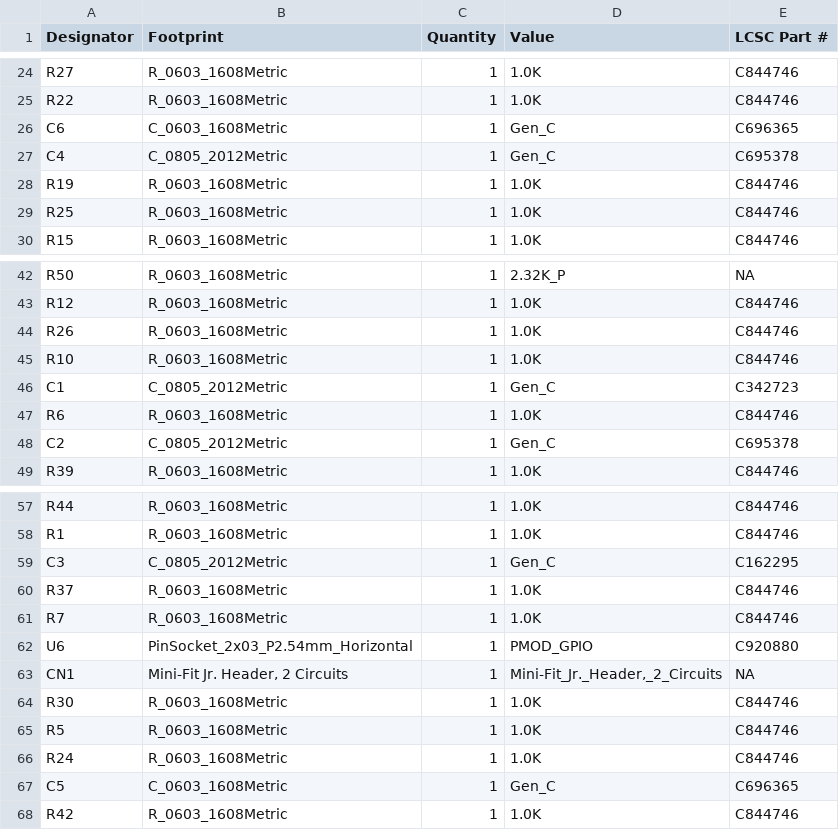
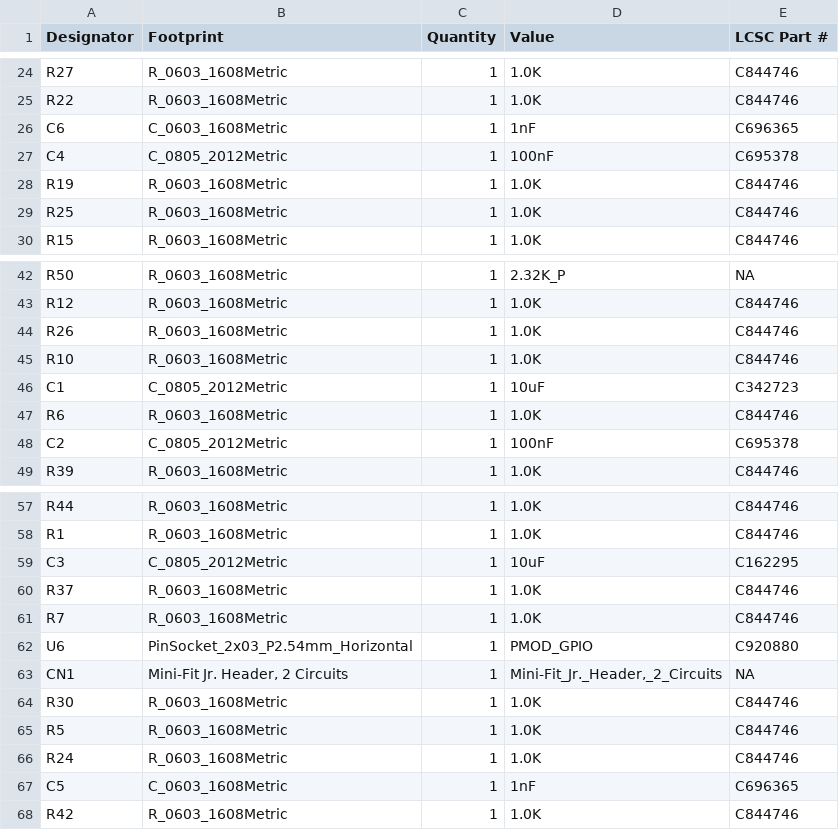
Before and after one commit to herranz/CmodA7_CarrierBoard, a CSV file: CarrierBoard_CmodA7/FabOutputs/ProdData/bom.csv, drawn as a sheet; only a part is shown, gaps mark what is left out.

```diff
--- a/CarrierBoard_CmodA7/FabOutputs/ProdData/bom.csv
+++ b/CarrierBoard_CmodA7/FabOutputs/ProdData/bom.csv
@@ -25,4 +25,4 @@ R27,R_0603_1608Metric,1,1.0K,C844746
 R22,R_0603_1608Metric,1,1.0K,C844746
-C6,C_0603_1608Metric,1,Gen_C,C696365
-C4,C_0805_2012Metric,1,Gen_C,C695378
+C6,C_0603_1608Metric,1,1nF,C696365
+C4,C_0805_2012Metric,1,100nF,C695378
 R19,R_0603_1608Metric,1,1.0K,C844746
@@ -45,5 +45,5 @@ R26,R_0603_1608Metric,1,1.0K,C844746
 R10,R_0603_1608Metric,1,1.0K,C844746
-C1,C_0805_2012Metric,1,Gen_C,C342723
+C1,C_0805_2012Metric,1,10uF,C342723
 R6,R_0603_1608Metric,1,1.0K,C844746
-C2,C_0805_2012Metric,1,Gen_C,C695378
+C2,C_0805_2012Metric,1,100nF,C695378
 R39,R_0603_1608Metric,1,1.0K,C844746
@@ -58,3 +58,3 @@ R44,R_0603_1608Metric,1,1.0K,C844746
 R1,R_0603_1608Metric,1,1.0K,C844746
-C3,C_0805_2012Metric,1,Gen_C,C162295
+C3,C_0805_2012Metric,1,10uF,C162295
 R37,R_0603_1608Metric,1,1.0K,C844746
@@ -66,3 +66,3 @@ R5,R_0603_1608Metric,1,1.0K,C844746
 R24,R_0603_1608Metric,1,1.0K,C844746
-C5,C_0603_1608Metric,1,Gen_C,C696365
+C5,C_0603_1608Metric,1,1nF,C696365
 R42,R_0603_1608Metric,1,1.0K,C844746
```
Also changed, not shown: 9 other files.
